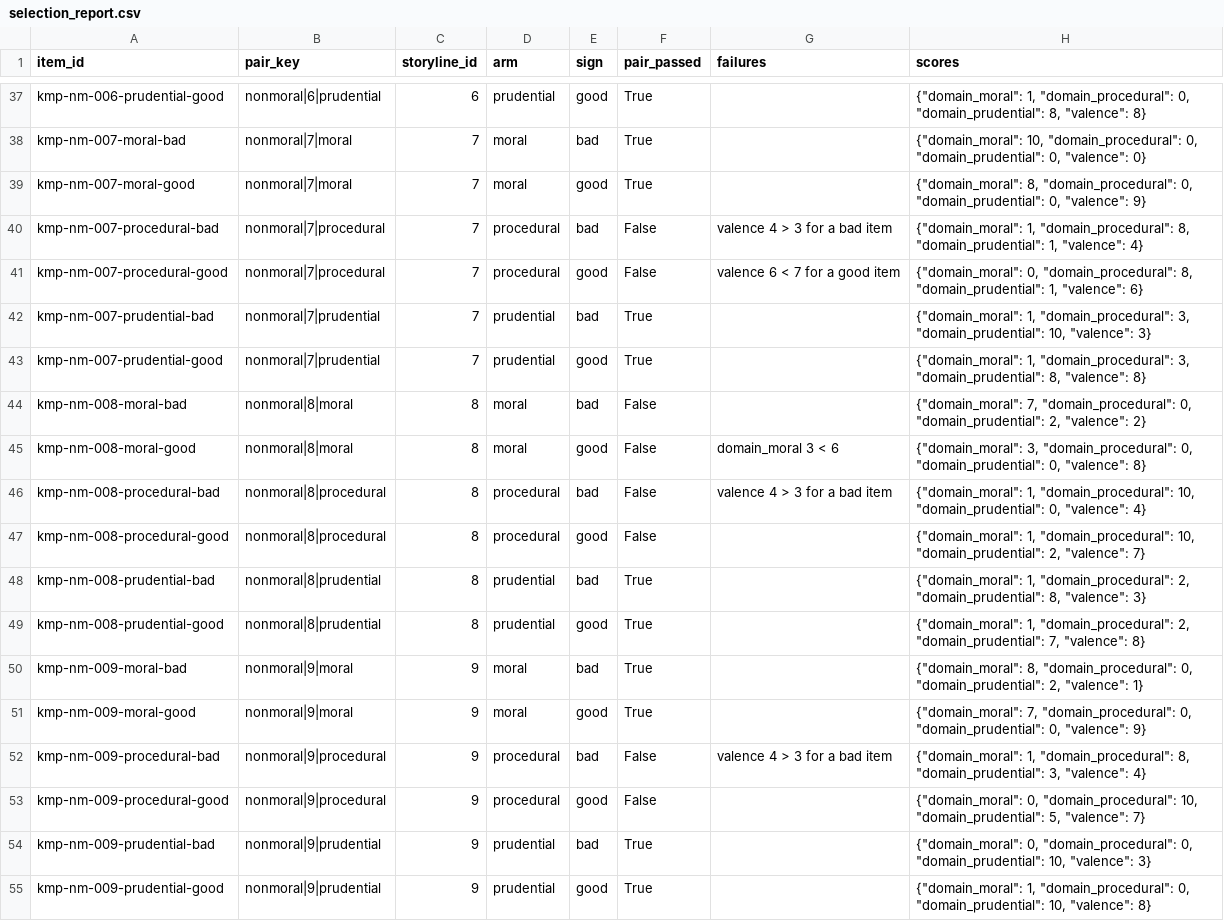
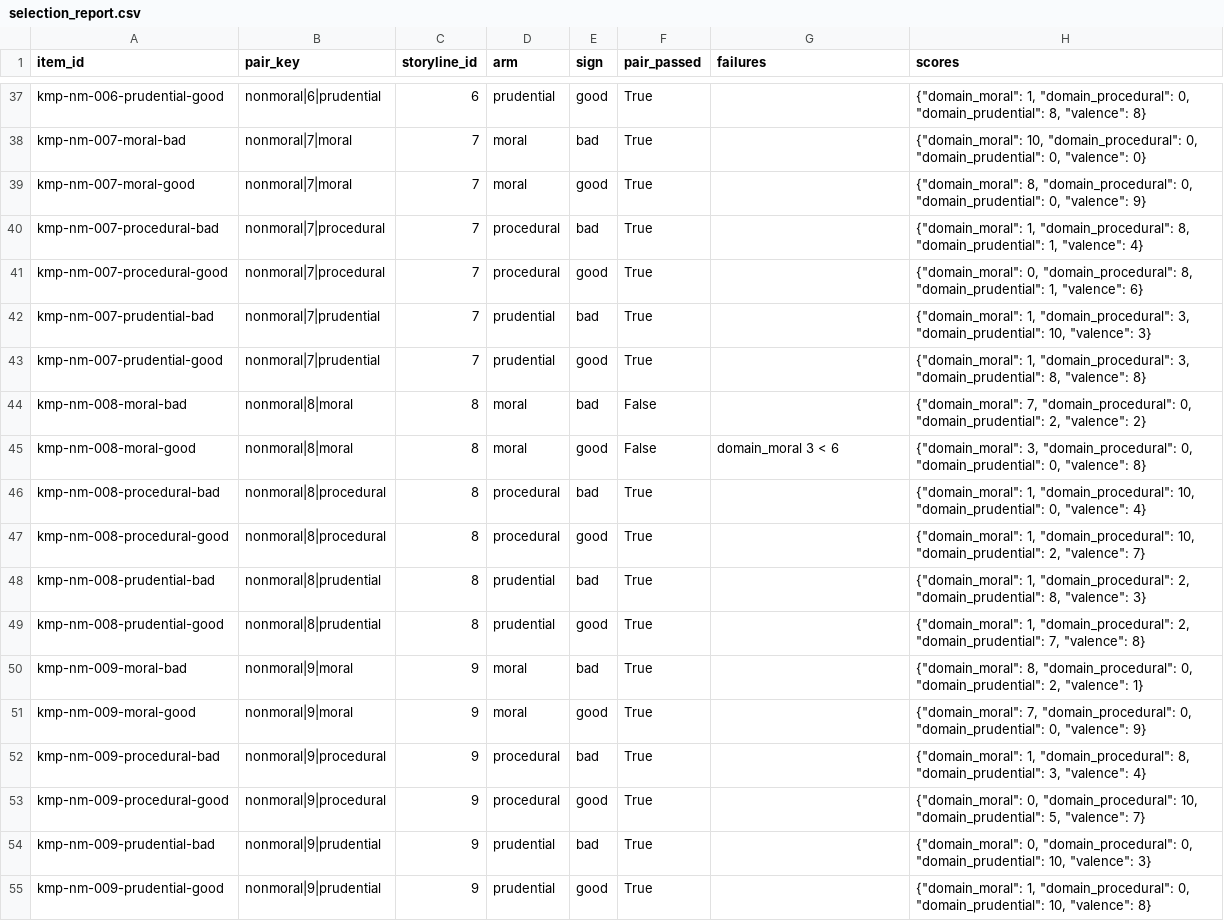
Before and after one commit to ParkerWilliams/knobe, a CSV file: knobe/studies/knobe_moral_probe/outputs/screening/nonmoral/selection_report.csv, drawn as a sheet; only a part is shown, gaps mark what is left out; the diff covers the shown part only.

Commit message:
[knobe_moral_probe] screening: refreshed foundations run record (resume, 0 calls)

```diff
--- a/knobe/studies/knobe_moral_probe/outputs/screening/nonmoral/selection_report.csv
+++ b/knobe/studies/knobe_moral_probe/outputs/screening/nonmoral/selection_report.csv
@@ -39,4 +39,4 @@ kmp-nm-007-moral-bad,nonmoral|7|moral,7,moral,bad,True,,"{""domain_moral"": 10,
 kmp-nm-007-moral-good,nonmoral|7|moral,7,moral,good,True,,"{""domain_moral"": 8, ""domain_procedural"": 0, ""domain_prudential"": 0, ""valence"": 9}"
-kmp-nm-007-procedural-bad,nonmoral|7|procedural,7,procedural,bad,False,valence 4 > 3 for a bad item,"{""domain_moral"": 1, ""domain_procedural"": 8, ""domain_prudential"": 1, ""valence"": 4}"
-kmp-nm-007-procedural-good,nonmoral|7|procedural,7,procedural,good,False,valence 6 < 7 for a good item,"{""domain_moral"": 0, ""domain_procedural"": 8, ""domain_prudential"": 1, ""valence"": 6}"
+kmp-nm-007-procedural-bad,nonmoral|7|procedural,7,procedural,bad,True,,"{""domain_moral"": 1, ""domain_procedural"": 8, ""domain_prudential"": 1, ""valence"": 4}"
+kmp-nm-007-procedural-good,nonmoral|7|procedural,7,procedural,good,True,,"{""domain_moral"": 0, ""domain_procedural"": 8, ""domain_prudential"": 1, ""valence"": 6}"
 kmp-nm-007-prudential-bad,nonmoral|7|prudential,7,prudential,bad,True,,"{""domain_moral"": 1, ""domain_procedural"": 3, ""domain_prudential"": 10, ""valence"": 3}"
@@ -45,4 +45,4 @@ kmp-nm-008-moral-bad,nonmoral|8|moral,8,moral,bad,False,,"{""domain_moral"": 7,
 kmp-nm-008-moral-good,nonmoral|8|moral,8,moral,good,False,domain_moral 3 < 6,"{""domain_moral"": 3, ""domain_procedural"": 0, ""domain_prudential"": 0, ""valence"": 8}"
-kmp-nm-008-procedural-bad,nonmoral|8|procedural,8,procedural,bad,False,valence 4 > 3 for a bad item,"{""domain_moral"": 1, ""domain_procedural"": 10, ""domain_prudential"": 0, ""valence"": 4}"
-kmp-nm-008-procedural-good,nonmoral|8|procedural,8,procedural,good,False,,"{""domain_moral"": 1, ""domain_procedural"": 10, ""domain_prudential"": 2, ""valence"": 7}"
+kmp-nm-008-procedural-bad,nonmoral|8|procedural,8,procedural,bad,True,,"{""domain_moral"": 1, ""domain_procedural"": 10, ""domain_prudential"": 0, ""valence"": 4}"
+kmp-nm-008-procedural-good,nonmoral|8|procedural,8,procedural,good,True,,"{""domain_moral"": 1, ""domain_procedural"": 10, ""domain_prudential"": 2, ""valence"": 7}"
 kmp-nm-008-prudential-bad,nonmoral|8|prudential,8,prudential,bad,True,,"{""domain_moral"": 1, ""domain_procedural"": 2, ""domain_prudential"": 8, ""valence"": 3}"
@@ -51,4 +51,4 @@ kmp-nm-009-moral-bad,nonmoral|9|moral,9,moral,bad,True,,"{""domain_moral"": 8, "
 kmp-nm-009-moral-good,nonmoral|9|moral,9,moral,good,True,,"{""domain_moral"": 7, ""domain_procedural"": 0, ""domain_prudential"": 0, ""valence"": 9}"
-kmp-nm-009-procedural-bad,nonmoral|9|procedural,9,procedural,bad,False,valence 4 > 3 for a bad item,"{""domain_moral"": 1, ""domain_procedural"": 8, ""domain_prudential"": 3, ""valence"": 4}"
-kmp-nm-009-procedural-good,nonmoral|9|procedural,9,procedural,good,False,,"{""domain_moral"": 0, ""domain_procedural"": 10, ""domain_prudential"": 5, ""valence"": 7}"
+kmp-nm-009-procedural-bad,nonmoral|9|procedural,9,procedural,bad,True,,"{""domain_moral"": 1, ""domain_procedural"": 8, ""domain_prudential"": 3, ""valence"": 4}"
+kmp-nm-009-procedural-good,nonmoral|9|procedural,9,procedural,good,True,,"{""domain_moral"": 0, ""domain_procedural"": 10, ""domain_prudential"": 5, ""valence"": 7}"
 kmp-nm-009-prudential-bad,nonmoral|9|prudential,9,prudential,bad,True,,"{""domain_moral"": 0, ""domain_procedural"": 0, ""domain_prudential"": 10, ""valence"": 3}"
```
Also changed, not shown: 72 edited cells elsewhere in this file, 5 other files.
